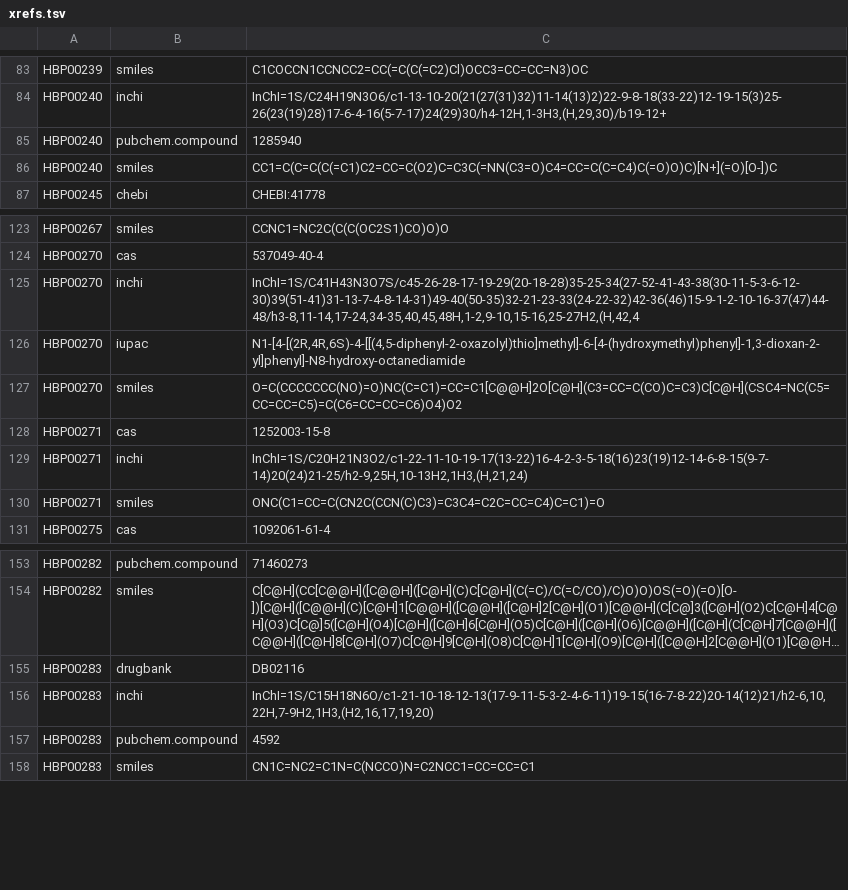
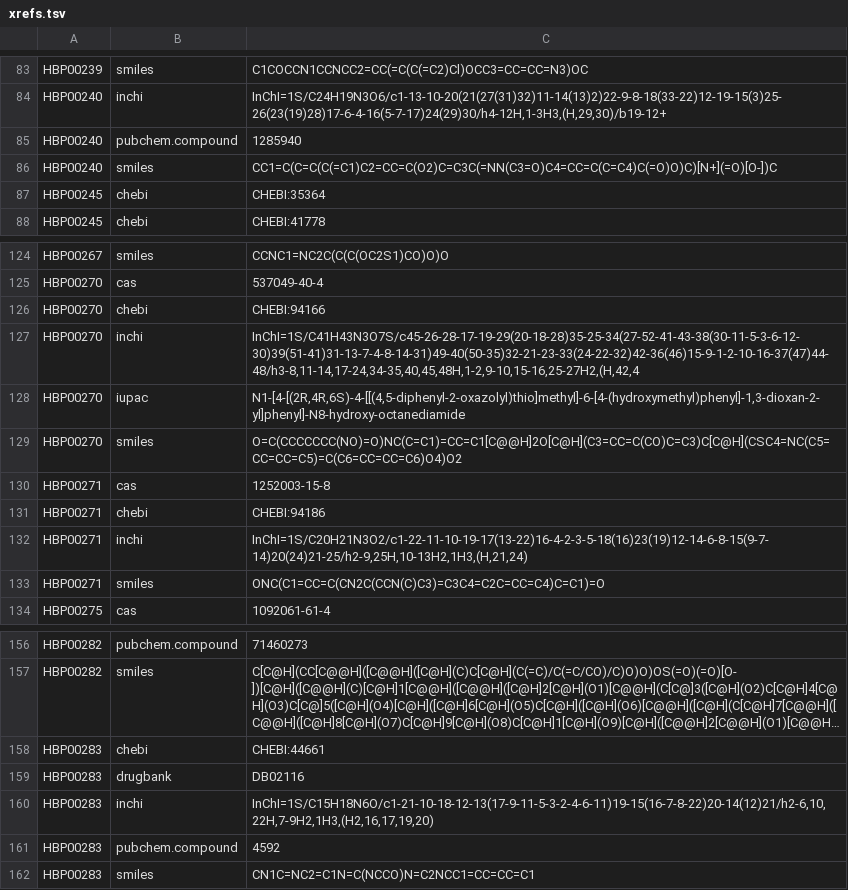
Before and after one commit to pharmacome/conso, a TSV file: xrefs.tsv, drawn as a sheet; only a part is shown, gaps mark what is left out; long unchanged cells end in …; the diff names each change by its address in the sheet, - before the commit and + after, or states it on an @@ line.

Commit message:
Enrich xrefs with ChEBI

```diff
--- a/xrefs.tsv
+++ b/xrefs.tsv
+row 87: HBP00245 | chebi | CHEBI:35364
+row 126: HBP00270 | chebi | CHEBI:94166
+row 131: HBP00271 | chebi | CHEBI:94186
+row 158: HBP00283 | chebi | CHEBI:44661
```
Also changed, not shown: 1 other file.
